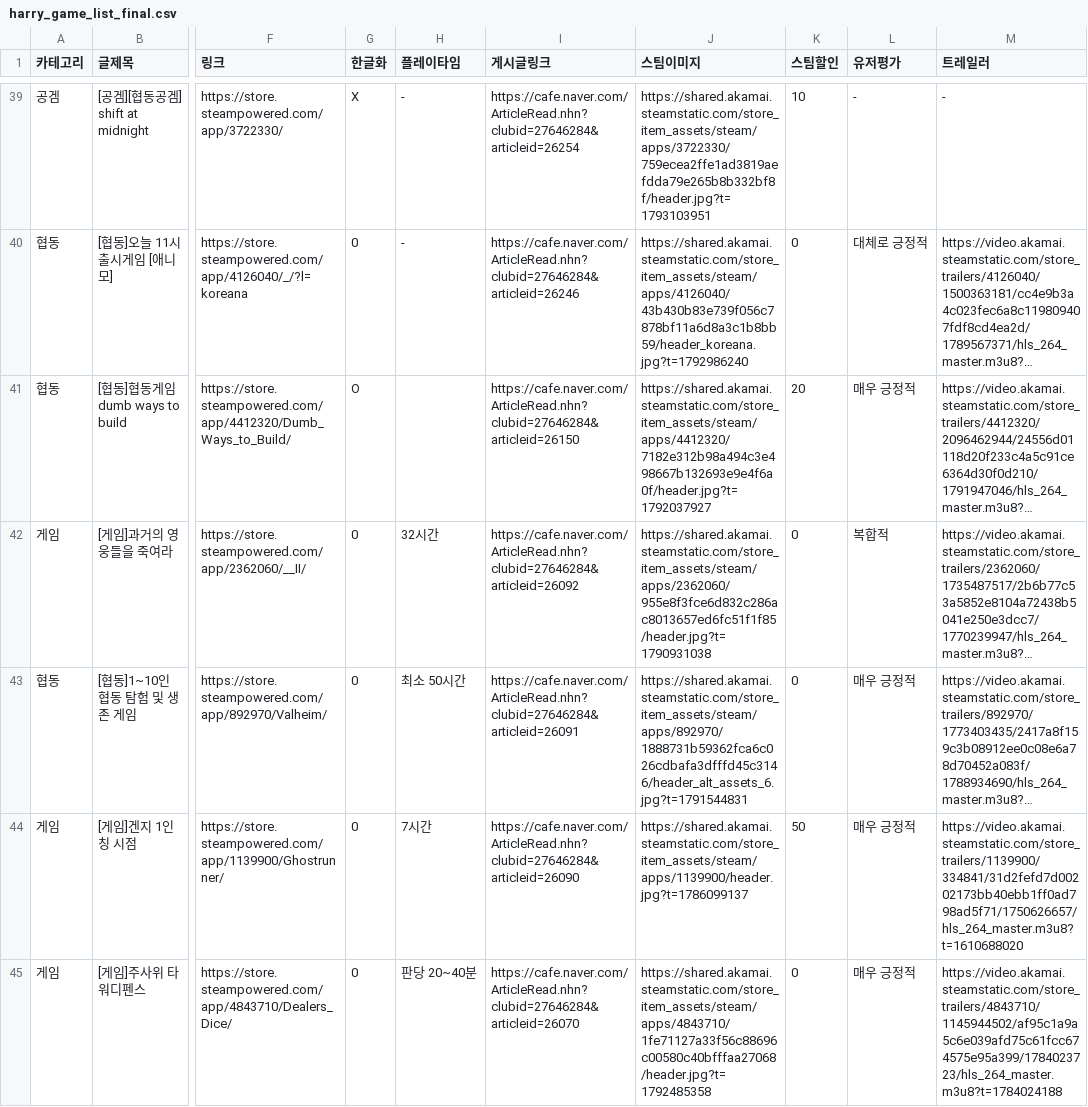
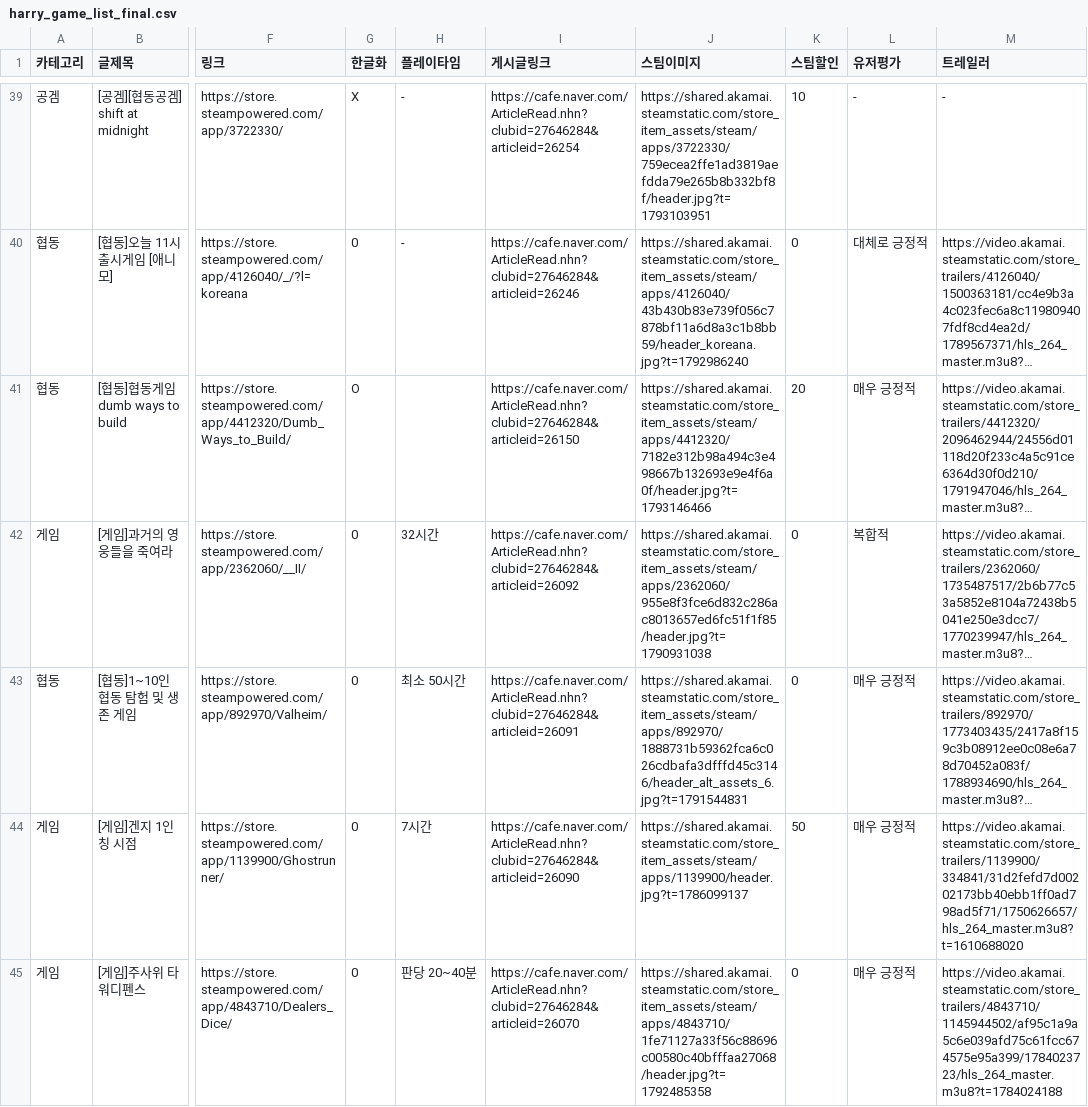
Before and after one commit to xnoa03/harry-game-list, a CSV file: harry_game_list_final.csv, drawn as a sheet; only a part is shown, gaps mark what is left out; long unchanged cells end in …; the diff covers the shown part only; the diff names each change by its address in the sheet, - before the commit and + after, or states it on an @@ line.

```diff
--- a/harry_game_list_final.csv
+++ b/harry_game_list_final.csv
-J41 (스팀이미지): https://shared.akamai.steamstatic.com/store_item_assets/steam/apps/4412320/7182e312b98a494c3e498667b132693e9e4f6a0f/header.jpg?t=1792037927
+J41 (스팀이미지): https://shared.akamai.steamstatic.com/store_item_assets/steam/apps/4412320/7182e312b98a494c3e498667b132693e9e4f6a0f/header.jpg?t=1793146466
```
Also changed, not shown: 1 edited cell elsewhere in this file, 1 other file.
